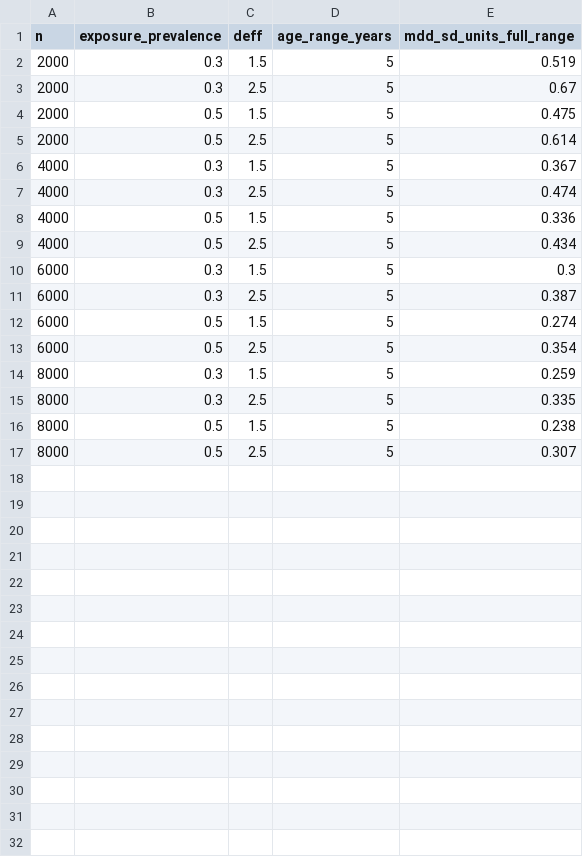
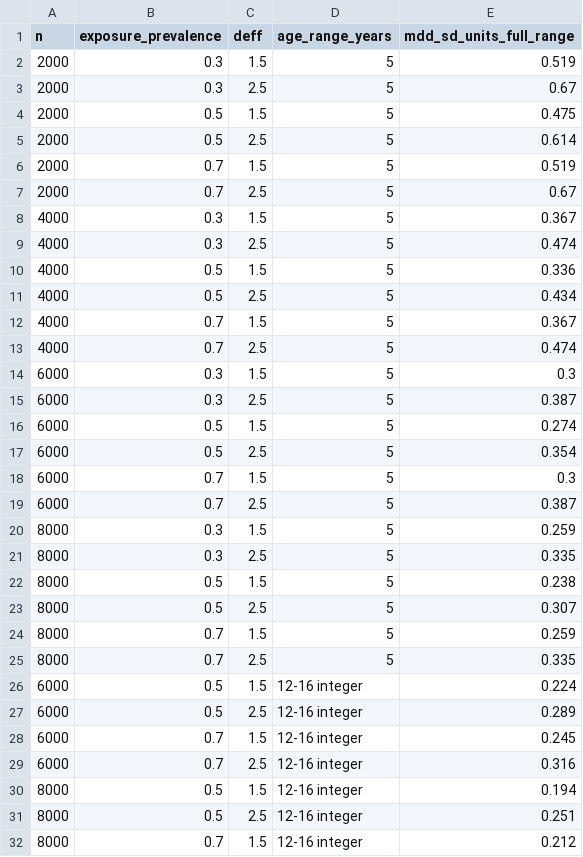
Before and after one commit to JonathanDoanePhD/ai-incident-atlas, a CSV file: turning-point-project/outputs/design_power_age_interaction.csv, drawn as a sheet; only a part is shown; the diff covers the shown part only; the diff names each change by its address in the sheet, - before the commit and + after, or states it on an @@ line.

```diff
--- a/turning-point-project/outputs/design_power_age_interaction.csv
+++ b/turning-point-project/outputs/design_power_age_interaction.csv
+row 6: 2000 | 0.7 | 1.5 | 5 | 0.519
+row 7: 2000 | 0.7 | 2.5 | 5 | 0.67
+row 12: 4000 | 0.7 | 1.5 | 5 | 0.367
+row 13: 4000 | 0.7 | 2.5 | 5 | 0.474
+row 18: 6000 | 0.7 | 1.5 | 5 | 0.3
+row 19: 6000 | 0.7 | 2.5 | 5 | 0.387
+row 24: 8000 | 0.7 | 1.5 | 5 | 0.259
+row 25: 8000 | 0.7 | 2.5 | 5 | 0.335
+row 26: 6000 | 0.5 | 1.5 | 12-16 integer | 0.224
+row 27: 6000 | 0.5 | 2.5 | 12-16 integer | 0.289
+row 28: 6000 | 0.7 | 1.5 | 12-16 integer | 0.245
+row 29: 6000 | 0.7 | 2.5 | 12-16 integer | 0.316
+row 30: 8000 | 0.5 | 1.5 | 12-16 integer | 0.194
+row 31: 8000 | 0.5 | 2.5 | 12-16 integer | 0.251
+row 32: 8000 | 0.7 | 1.5 | 12-16 integer | 0.212
```
Also changed, not shown: 1 added row elsewhere in this file, 23 other files.
